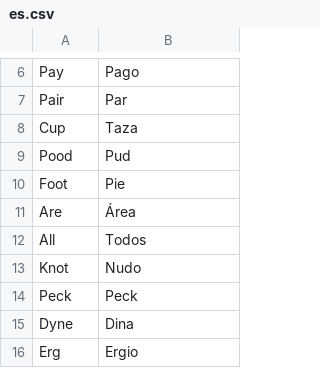
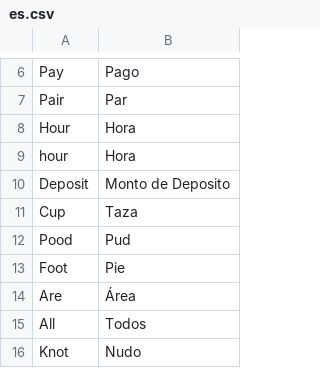
Before and after one commit to dev-alex04/l10n_ve, a CSV file: l10n_ve/translations/es.csv, drawn as a sheet; only a part is shown, gaps mark what is left out; the shorter side is filled out with more unchanged rows.

```diff
--- a/l10n_ve/translations/es.csv
+++ b/l10n_ve/translations/es.csv
@@ -7,2 +7,5 @@ Pay,Pago,
 Pair,Par,
+Hour,Hora,
+hour,Hora,
+Deposit,Monto de Deposito,
 Cup,Taza,
```
Also changed, not shown: 3 other files.
